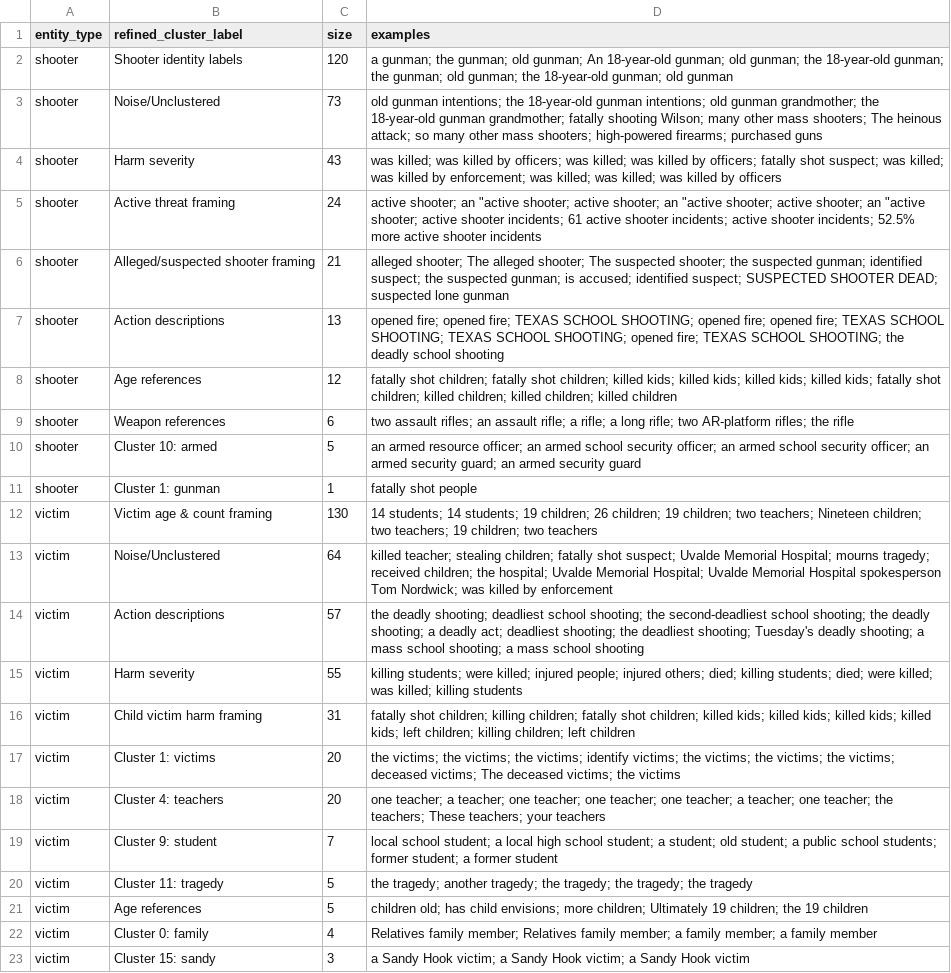
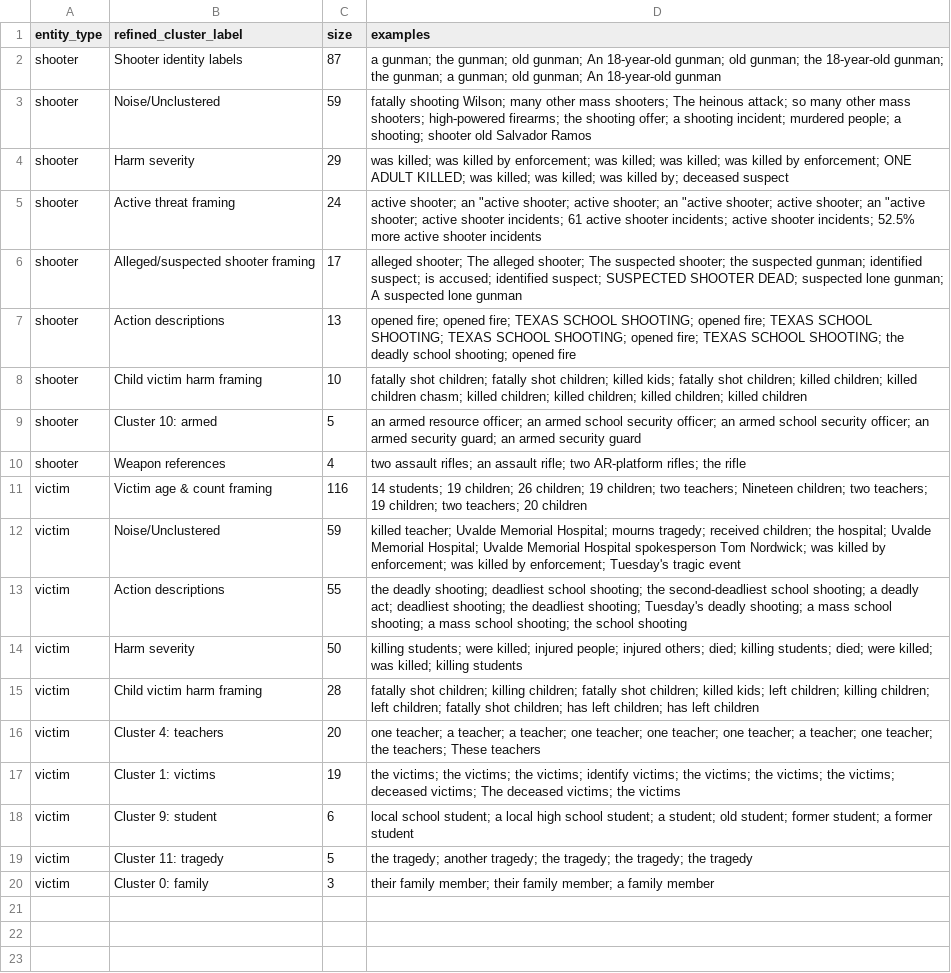
Before and after one commit to pchhonkar/gun-violence-media-framing-nlp, a CSV file: outputs/processed/cluster_summary_refined.csv, drawn as a sheet; removed rows and columns are numbered as before the commit, all else as after; the diff names each change by its address in the sheet, - before the commit and + after, or states it on an @@ line.

```diff
--- a/outputs/processed/cluster_summary_refined.csv
+++ b/outputs/processed/cluster_summary_refined.csv
-C2 (size): 120
+C2 (size): 87
-D2 (examples): …the gunman; old gunman; the 18-year-old gunman; old gunman
+D2 (examples): …the gunman; a gunman; old gunman; An 18-year-old gunman
-C3 (size): 73
+C3 (size): 59
-D3 (examples): old gunman intentions; the 18-year-old gunman intentions; old gunman grandmother; the 18-year-old gunman grandmother; fatally shooting Wilson; many other mass shooters; The heinous attack; so many other mass shooters; high-powered firearms; purchased guns
+D3 (examples): fatally shooting Wilson; many other mass shooters; The heinous attack; so many other mass shooters; high-powered firearms; the shooting offer; a shooting incident; murdered people; a shooting; shooter old Salvador Ramos
-C4 (size): 43
+C4 (size): 29
-D4 (examples): …killed by officers; was killed; was killed by officers; fatally shot suspect; was killed; was killed by enforcement; was killed; was killed; was killed by officers
+D4 (examples): …killed by enforcement; was killed; was killed; was killed by enforcement; ONE ADULT KILLED; was killed; was killed; was killed by; deceased suspect
-C6 (size): 21
+C6 (size): 17
-D6 (examples): …identified suspect; the suspected gunman; is accused; identified suspect; SUSPECTED SHOOTER DEAD; suspected lone…
+D6 (examples): …identified suspect; is accused; identified suspect; SUSPECTED SHOOTER DEAD; suspected lone gunman; A suspected lone…
-D7 (examples): …opened fire; opened fire; TEXAS SCHOOL SHOOTING; TEXAS SCHOOL SHOOTING; opened fire; TEXAS SCHOOL SHOOTING; the deadly school shooting
+D7 (examples): …opened fire; TEXAS SCHOOL SHOOTING; TEXAS SCHOOL SHOOTING; opened fire; TEXAS SCHOOL SHOOTING; the deadly school shooting; opened fire
-B8 (refined_cluster_label): Age references
+B8 (refined_cluster_label): Child victim harm framing
-C8 (size): 12
+C8 (size): 10
-D8 (examples): …killed kids; killed kids; killed kids; killed kids; fatally shot children; killed…
+D8 (examples): …killed kids; fatally shot children; killed children; killed children chasm; killed children; killed…
-row 9: shooter | Weapon references | 6 | two assault rifles; an assault rifle; a rifle; a long rifle; two AR-platform rifles; the rifle
-B10 (refined_cluster_label): Cluster 1: gunman
+B10 (refined_cluster_label): Weapon references
-C10 (size): 1
+C10 (size): 4
-D10 (examples): fatally shot people
+D10 (examples): two assault rifles; an assault rifle; two AR-platform rifles; the rifle
-C11 (size): 130
+C11 (size): 116
-D11 (examples): 14 students; 14 students; 19 children; 26 children; 19 children; two teachers; Nineteen children; two teachers; 19 children; two teachers
+D11 (examples): 14 students; 19 children; 26 children; 19 children; two teachers; Nineteen children; two teachers; 19 children; two teachers; 20 children
-C12 (size): 64
+C12 (size): 59
-D12 (examples): killed teacher; stealing children; fatally shot suspect; Uvalde Memorial Hospital; mourns tragedy; received children; the hospital; Uvalde Memorial Hospital; Uvalde Memorial Hospital spokesperson Tom Nordwick; was killed by enforcement
+D12 (examples): killed teacher; Uvalde Memorial Hospital; mourns tragedy; received children; the hospital; Uvalde Memorial Hospital; Uvalde Memorial Hospital spokesperson Tom Nordwick; was killed by enforcement; was killed by enforcement; Tuesday's tragic event
-C13 (size): 57
+C13 (size): 55
-D13 (examples): …school shooting; the deadly shooting; a deadly act; deadliest shooting; the deadliest shooting; Tuesday's deadly shooting; a mass school shooting; a mass school shooting
+D13 (examples): …school shooting; a deadly act; deadliest shooting; the deadliest shooting; Tuesday's deadly shooting; a mass school shooting; a mass school shooting; the school shooting
-C14 (size): 55
+C14 (size): 50
-C15 (size): 31
+C15 (size): 28
-D15 (examples): …killed kids; killed kids; killed kids; killed kids; left children; killing children; left children
+D15 (examples): …killed kids; left children; killing children; left children; fatally shot children; has left children; has left children
-row 17: victim | Cluster 1: victims | 20 | the victims; the victims; the victims; identify victims; the victims; the victims; the victims; deceased victims; The deceased victims; the victims
-D16 (examples): …a teacher; one teacher; one teacher; one teacher; a teacher; one teacher; the teachers; These teachers; your teachers
+D16 (examples): …a teacher; a teacher; one teacher; one teacher; one teacher; a teacher; one teacher; the teachers; These teachers
+row 17: victim | Cluster 1: victims | 19 | the victims; the victims; the victims; identify victims; the victims; the victims; the victims; deceased victims; The deceased victims; the victims
-C18 (size): 7
+C18 (size): 6
-D18 (examples): …old student; a public school students; former student;…
+D18 (examples): …old student; former student;…
-row 21: victim | Age references | 5 | children old; has child envisions; more children; Ultimately 19 children; the 19 children
-row 22: victim | Cluster 0: family | 4 | Relatives family member; Relatives family member; a family member; a family member
-B20 (refined_cluster_label): Cluster 15: sandy
+B20 (refined_cluster_label): Cluster 0: family
-D20 (examples): a Sandy Hook victim; a Sandy Hook victim; a Sandy Hook victim
+D20 (examples): their family member; their family member; a family member
```
Also changed, not shown: outputs/processed/cluster_summary.csv, outputs/processed/frequency_table_shooter.csv, 27 other files.
